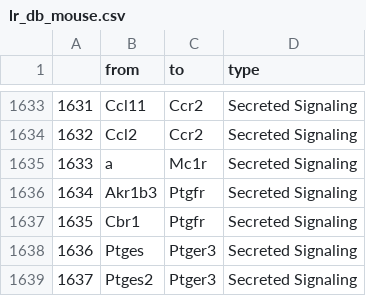
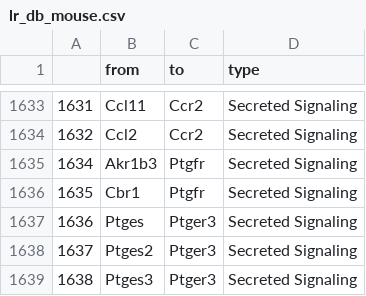
Before and after one commit to aristoteleo/spateo-release, a CSV file: spateo/tools/database/lr_db_mouse.csv, drawn as a sheet; only a part is shown, gaps mark what is left out; the shorter side is filled out with more unchanged rows.

```diff
--- a/spateo/tools/database/lr_db_mouse.csv
+++ b/spateo/tools/database/lr_db_mouse.csv
@@ -1634,3 +1634,2 @@
 1632,Ccl2,Ccr2,Secreted Signaling
-1633,a,Mc1r,Secreted Signaling
 1634,Akr1b3,Ptgfr,Secreted Signaling
```
Also changed, not shown: 3 other files.
